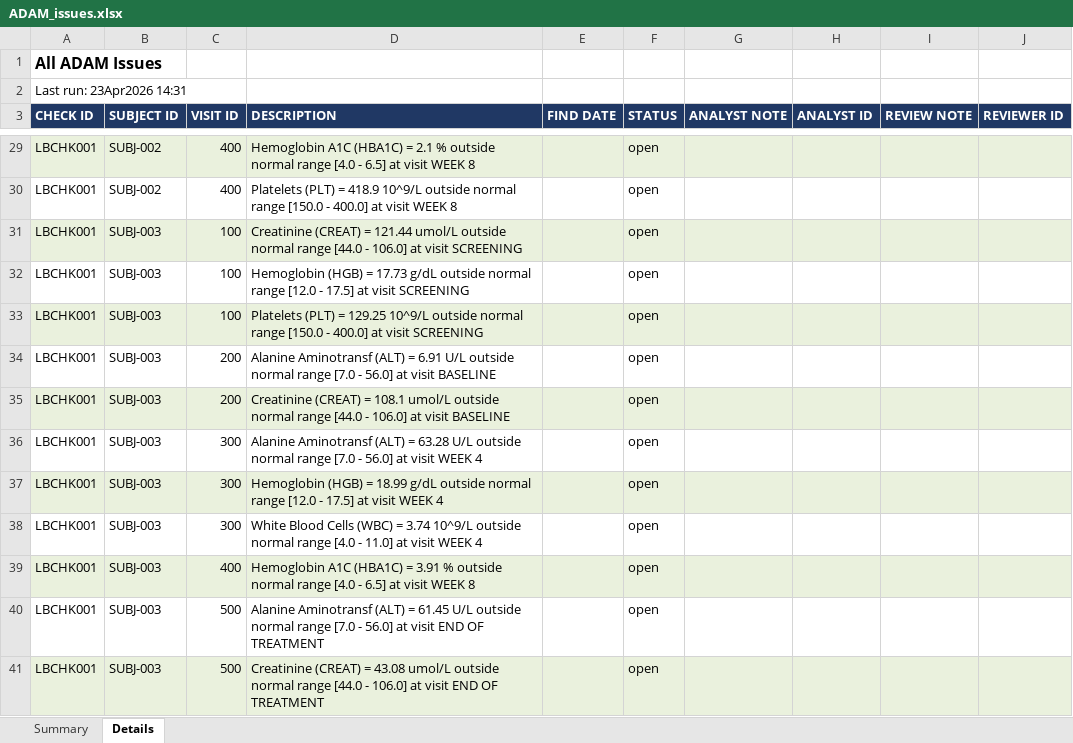
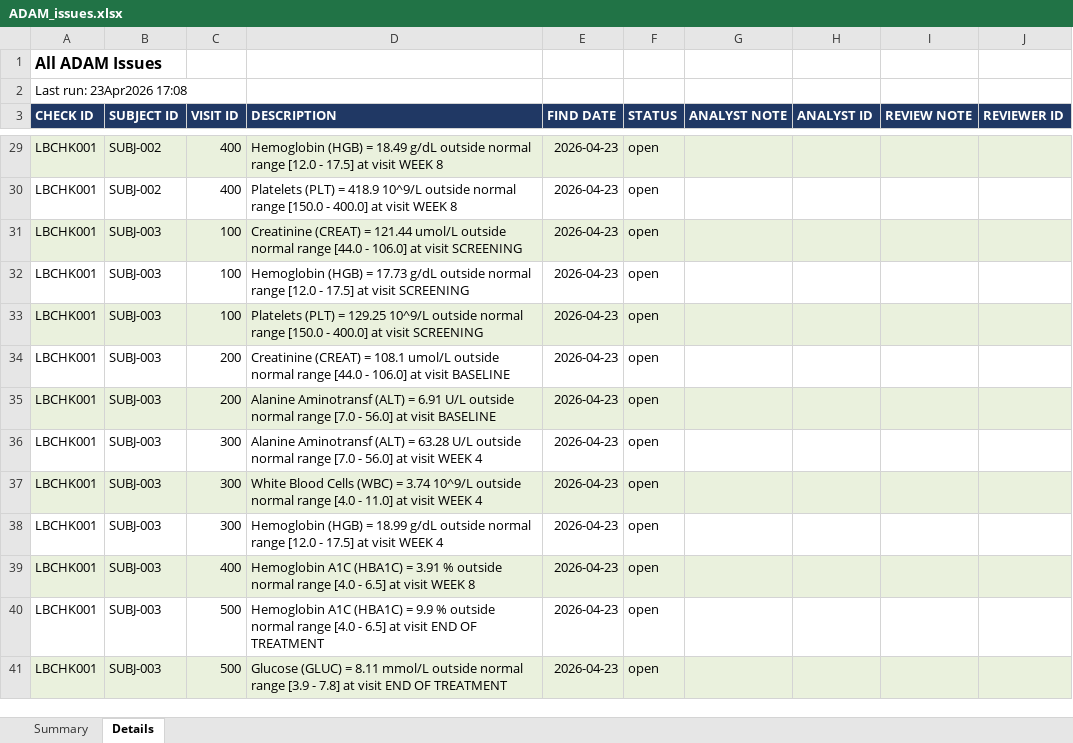
Before and after one commit to ganeshbabuNN/pyCoreGage, an Excel workbook: examples/STUDY01_TRAIL01/outputs/reports/ADAM_issues.xlsx, sheet Details, drawn as a sheet; only a part is shown, gaps mark what is left out; values as stored, in another font and other column widths than the file's, no borders; the diff covers the shown part only; the diff names each change by its address in the sheet, - before the commit and + after, or states it on an @@ line.

```diff
--- a/examples/STUDY01_TRAIL01/outputs/reports/ADAM_issues.xlsx (sheet Details)
+++ b/examples/STUDY01_TRAIL01/outputs/reports/ADAM_issues.xlsx (sheet Details)
-A2 (CHECK ID): Last run: 23Apr2026 14:31
+A2 (CHECK ID): Last run: 23Apr2026 17:08
-D29 (DESCRIPTION): Hemoglobin A1C (HBA1C) = 2.1 % outside normal range [4.0 - 6.5] at visit…
+D29 (DESCRIPTION): Hemoglobin (HGB) = 18.49 g/dL outside normal range [12.0 - 17.5] at visit…
-E29:E41 (FIND DATE): (empty)
+E29:E41 (FIND DATE): 2026-04-23
-D34 (DESCRIPTION): Alanine Aminotransf (ALT) = 6.91 U/L outside normal range [7.0 - 56.0] at visit…
+D34 (DESCRIPTION): Creatinine (CREAT) = 108.1 umol/L outside normal range [44.0 - 106.0] at visit…
-D35 (DESCRIPTION): Creatinine (CREAT) = 108.1 umol/L outside normal range [44.0 - 106.0] at visit…
+D35 (DESCRIPTION): Alanine Aminotransf (ALT) = 6.91 U/L outside normal range [7.0 - 56.0] at visit…
-D37 (DESCRIPTION): Hemoglobin (HGB) = 18.99 g/dL outside normal range [12.0 - 17.5] at visit…
+D37 (DESCRIPTION): White Blood Cells (WBC) = 3.74 10^9/L outside normal range [4.0 - 11.0] at visit…
-D38 (DESCRIPTION): White Blood Cells (WBC) = 3.74 10^9/L outside normal range [4.0 - 11.0] at visit…
+D38 (DESCRIPTION): Hemoglobin (HGB) = 18.99 g/dL outside normal range [12.0 - 17.5] at visit…
-D40 (DESCRIPTION): Alanine Aminotransf (ALT) = 61.45 U/L outside normal range [7.0 - 56.0] at visit…
+D40 (DESCRIPTION): Hemoglobin A1C (HBA1C) = 9.9 % outside normal range [4.0 - 6.5] at visit…
-D41 (DESCRIPTION): Creatinine (CREAT) = 43.08 umol/L outside normal range [44.0 - 106.0] at visit…
+D41 (DESCRIPTION): Glucose (GLUC) = 8.11 mmol/L outside normal range [3.9 - 7.8] at visit…
```
Also changed, not shown: 405 edited cells elsewhere in this sheet, sheet Summary, examples/STUDY01_TRAIL01/outputs/reports/DM_issues.xlsx, examples/STUDY01_TRAIL01/outputs/reports/MW_issues.xlsx, 42 other files.
